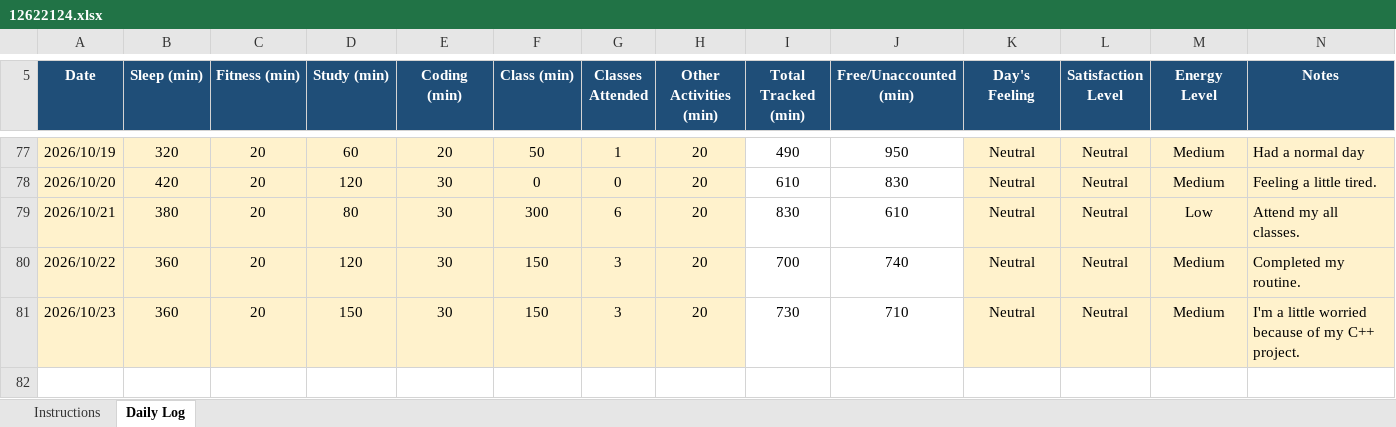
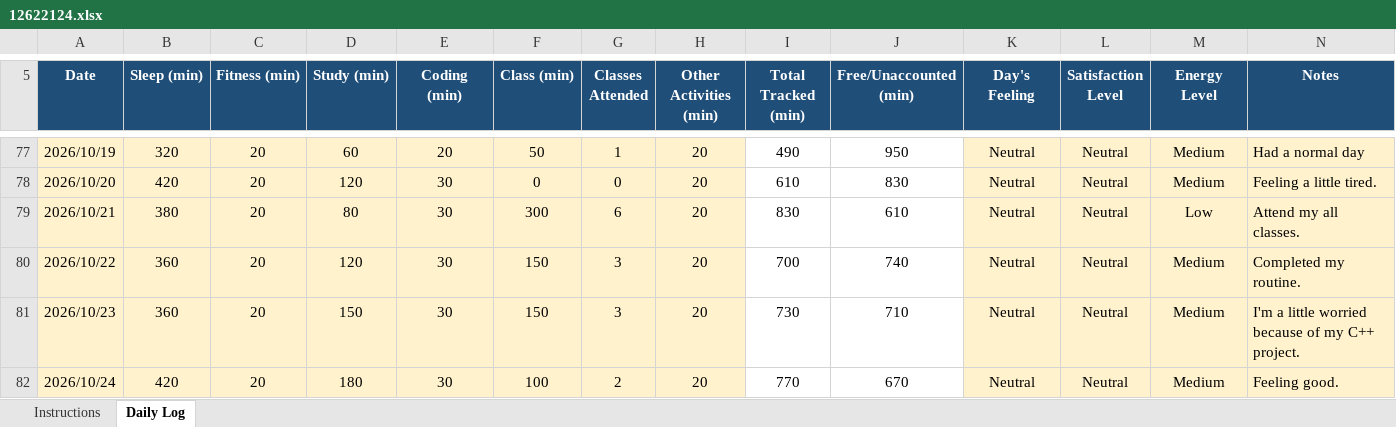
Before and after one commit to sejalthakur541-collab/CAP776, an Excel workbook: 12622124.xlsx, sheet Daily Log, drawn as a sheet; only a part is shown, gaps mark what is left out; values as stored, in another font and other column widths than the file's, no borders; conditional formats not drawn; the diff names each change by its address in the sheet, - before the commit and + after, or states it on an @@ line.

Commit message:
Daily log

```diff
--- a/12622124.xlsx (sheet Daily Log)
+++ b/12622124.xlsx (sheet Daily Log)
+row 82: 2026/10/24 | 420 | 20 | 180 | 30 | 100 | 2 | 20 | 770 | 670 | Neutral | Neutral | Medium | Feeling good.
```
